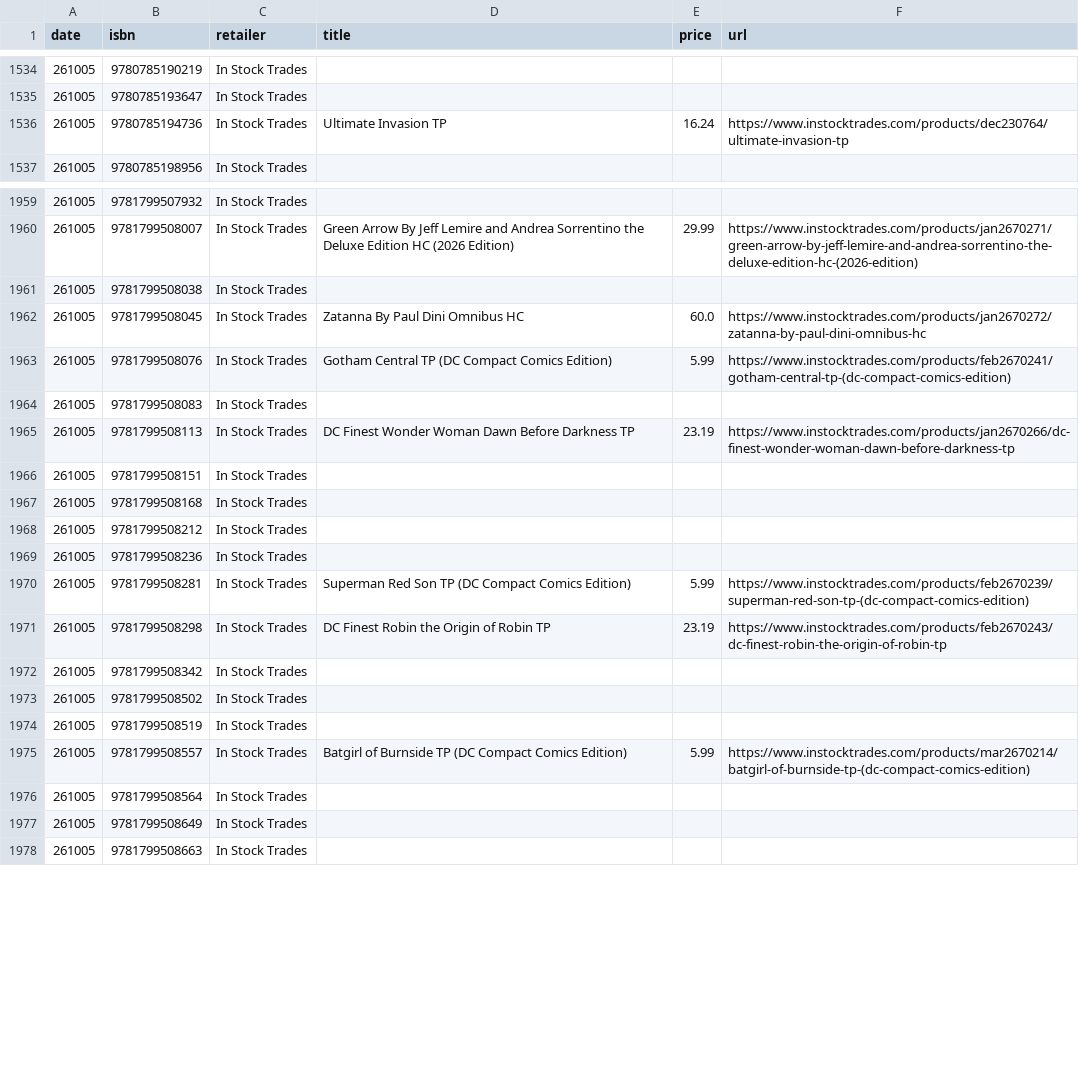
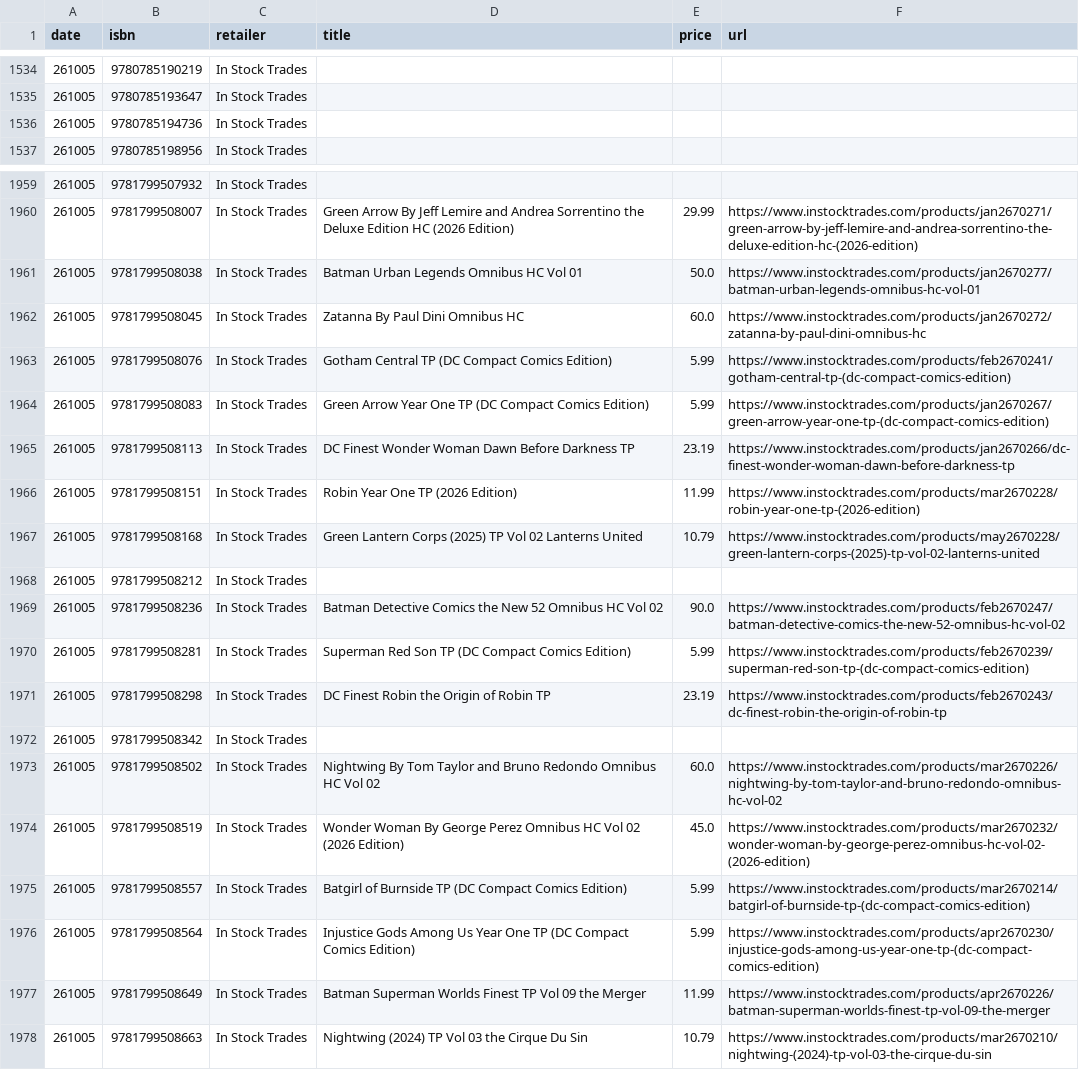
Before and after one commit to grayespinoza/graphic-novel-price-database, a CSV file: prices/prices_261005.csv, drawn as a sheet; only a part is shown, gaps mark what is left out; the diff covers the shown part only.

```diff
--- a/prices/prices_261005.csv
+++ b/prices/prices_261005.csv
@@ -1535,3 +1535,3 @@ date,isbn,retailer,title,price,url
 261005,9780785193647,In Stock Trades,,,
-261005,9780785194736,In Stock Trades,Ultimate Invasion TP,16.24,https://www.instocktrades.com/products/dec230764/ultimate-invasion-tp
+261005,9780785194736,In Stock Trades,,,
 261005,9780785198956,In Stock Trades,,,
@@ -1960,11 +1960,11 @@ date,isbn,retailer,title,price,url
 261005,9781799508007,In Stock Trades,Green Arrow By Jeff Lemire and Andrea Sorrentino the Deluxe Edition HC (2026 Edition),29.99,https://www.instocktrades.com/products/jan2670271/green-arrow-by-jeff-lemire-and-andrea-sorrentino-the-deluxe-edition-hc-(2026-edition)
-261005,9781799508038,In Stock Trades,,,
+261005,9781799508038,In Stock Trades,Batman Urban Legends Omnibus HC Vol 01,50.0,https://www.instocktrades.com/products/jan2670277/batman-urban-legends-omnibus-hc-vol-01
 261005,9781799508045,In Stock Trades,Zatanna By Paul Dini Omnibus HC,60.0,https://www.instocktrades.com/products/jan2670272/zatanna-by-paul-dini-omnibus-hc
 261005,9781799508076,In Stock Trades,Gotham Central TP (DC Compact Comics Edition),5.99,https://www.instocktrades.com/products/feb2670241/gotham-central-tp-(dc-compact-comics-edition)
-261005,9781799508083,In Stock Trades,,,
+261005,9781799508083,In Stock Trades,Green Arrow Year One TP (DC Compact Comics Edition),5.99,https://www.instocktrades.com/products/jan2670267/green-arrow-year-one-tp-(dc-compact-comics-edition)
 261005,9781799508113,In Stock Trades,DC Finest Wonder Woman Dawn Before Darkness TP,23.19,https://www.instocktrades.com/products/jan2670266/dc-finest-wonder-woman-dawn-before-darkness-tp
-261005,9781799508151,In Stock Trades,,,
-261005,9781799508168,In Stock Trades,,,
+261005,9781799508151,In Stock Trades,Robin Year One TP (2026 Edition),11.99,https://www.instocktrades.com/products/mar2670228/robin-year-one-tp-(2026-edition)
+261005,9781799508168,In Stock Trades,Green Lantern Corps (2025) TP Vol 02 Lanterns United,10.79,https://www.instocktrades.com/products/may2670228/green-lantern-corps-(2025)-tp-vol-02-lanterns-united
 261005,9781799508212,In Stock Trades,,,
-261005,9781799508236,In Stock Trades,,,
+261005,9781799508236,In Stock Trades,Batman Detective Comics the New 52 Omnibus HC Vol 02,90.0,https://www.instocktrades.com/products/feb2670247/batman-detective-comics-the-new-52-omnibus-hc-vol-02
 261005,9781799508281,In Stock Trades,Superman Red Son TP (DC Compact Comics Edition),5.99,https://www.instocktrades.com/products/feb2670239/superman-red-son-tp-(dc-compact-comics-edition)
@@ -1972,7 +1972,7 @@ date,isbn,retailer,title,price,url
 261005,9781799508342,In Stock Trades,,,
-261005,9781799508502,In Stock Trades,,,
-261005,9781799508519,In Stock Trades,,,
+261005,9781799508502,In Stock Trades,Nightwing By Tom Taylor and Bruno Redondo Omnibus HC Vol 02,60.0,https://www.instocktrades.com/products/mar2670226/nightwing-by-tom-taylor-and-bruno-redondo-omnibus-hc-vol-02
+261005,9781799508519,In Stock Trades,Wonder Woman By George Perez Omnibus HC Vol 02 (2026 Edition),45.0,https://www.instocktrades.com/products/mar2670232/wonder-woman-by-george-perez-omnibus-hc-vol-02-(2026-edition)
 261005,9781799508557,In Stock Trades,Batgirl of Burnside TP (DC Compact Comics Edition),5.99,https://www.instocktrades.com/products/mar2670214/batgirl-of-burnside-tp-(dc-compact-comics-edition)
-261005,9781799508564,In Stock Trades,,,
-261005,9781799508649,In Stock Trades,,,
-261005,9781799508663,In Stock Trades,,,
+261005,9781799508564,In Stock Trades,Injustice Gods Among Us Year One TP (DC Compact Comics Edition),5.99,https://www.instocktrades.com/products/apr2670230/injustice-gods-among-us-year-one-tp-(dc-compact-comics-edition)
+261005,9781799508649,In Stock Trades,Batman Superman Worlds Finest TP Vol 09 the Merger,11.99,https://www.instocktrades.com/products/apr2670226/batman-superman-worlds-finest-tp-vol-09-the-merger
+261005,9781799508663,In Stock Trades,Nightwing (2024) TP Vol 03 the Cirque Du Sin,10.79,https://www.instocktrades.com/products/mar2670210/nightwing-(2024)-tp-vol-03-the-cirque-du-sin
```
Also changed, not shown: 99 edited cells elsewhere in this file.
